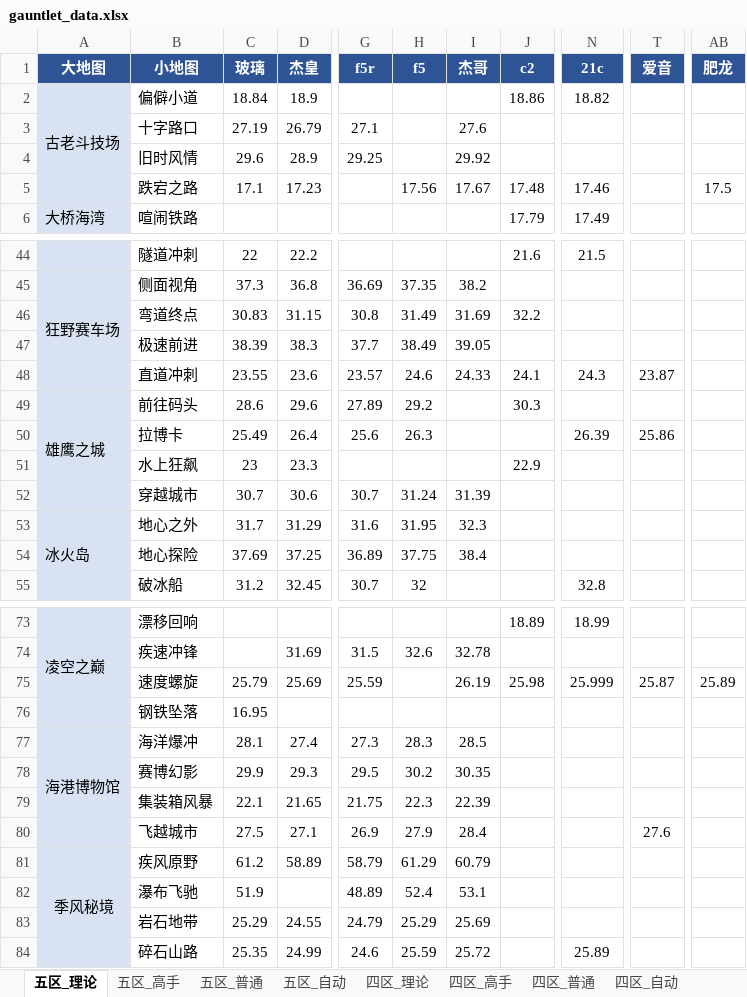
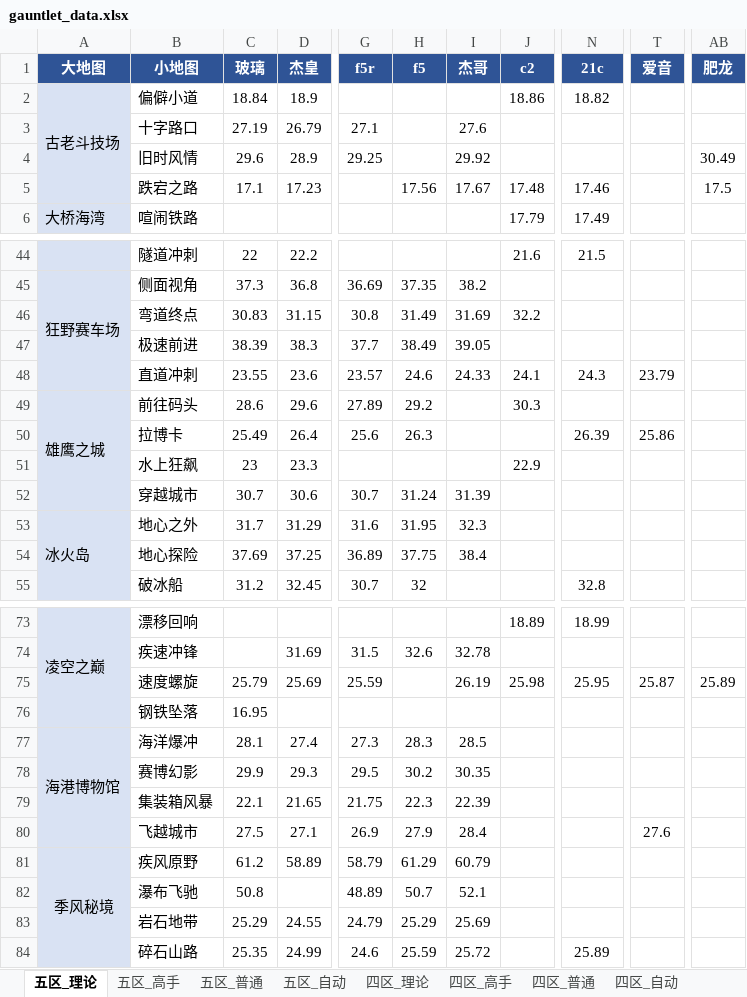
Before and after one commit to Testiphi/MutualExclusionAllocator, an Excel workbook: gauntlet_data.xlsx, sheet 五区_理论, drawn as a sheet; only a part is shown, gaps mark what is left out; values as stored, in another font and other column widths than the file's, no borders; the diff names each change by its address in the sheet, - before the commit and + after, or states it on an @@ line.

```diff
--- a/gauntlet_data.xlsx (sheet 五区_理论)
+++ b/gauntlet_data.xlsx (sheet 五区_理论)
-AB4 (肥龙): (empty)
+AB4 (肥龙): 30.49
-T48 (爱音): 23.87
+T48 (爱音): 23.79
-N75 (21c): 25.999
+N75 (21c): 25.95
-C82 (玻璃): 51.9
+C82 (玻璃): 50.8
-H82 (f5): 52.4
+H82 (f5): 50.7
-I82 (杰哥): 53.1
+I82 (杰哥): 52.1
```
Also changed, not shown: sheet 四区_高手, sheet 四区_普通, sheet 四区_理论_特殊跑法, sheet 五区_高手, sheet 五区_普通, gauntlet_data.global.xlsx, 6 other files.
